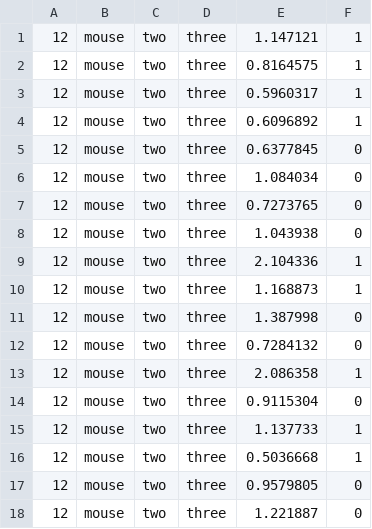
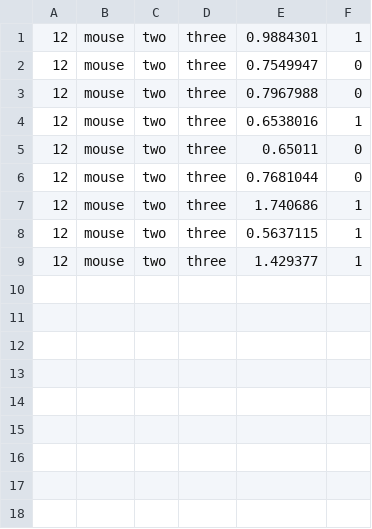
Before and after one commit to ANeu0/COSC341_A2, a CSV file: Assets/12.csv, drawn as a sheet.

```diff
--- a/Assets/12.csv
+++ b/Assets/12.csv
@@ -1,18 +1,9 @@
-12, mouse, two, three, 1.147121, 1
-12, mouse, two, three, 0.8164575, 1
-12, mouse, two, three, 0.5960317, 1
-12, mouse, two, three, 0.6096892, 1
-12, mouse, two, three, 0.6377845, 0
-12, mouse, two, three, 1.084034, 0
-12, mouse, two, three, 0.7273765, 0
-12, mouse, two, three, 1.043938, 0
-12, mouse, two, three, 2.104336, 1
-12, mouse, two, three, 1.168873, 1
-12, mouse, two, three, 1.387998, 0
-12, mouse, two, three, 0.7284132, 0
-12, mouse, two, three, 2.086358, 1
-12, mouse, two, three, 0.9115304, 0
-12, mouse, two, three, 1.137733, 1
-12, mouse, two, three, 0.5036668, 1
-12, mouse, two, three, 0.9579805, 0
-12, mouse, two, three, 1.221887, 0
+12, mouse, two, three, 0.9884301, 1
+12, mouse, two, three, 0.7549947, 0
+12, mouse, two, three, 0.7967988, 0
+12, mouse, two, three, 0.6538016, 1
+12, mouse, two, three, 0.65011, 0
+12, mouse, two, three, 0.7681044, 0
+12, mouse, two, three, 1.740686, 1
+12, mouse, two, three, 0.5637115, 1
+12, mouse, two, three, 1.429377, 1
```
Also changed, not shown: 2 other files.
